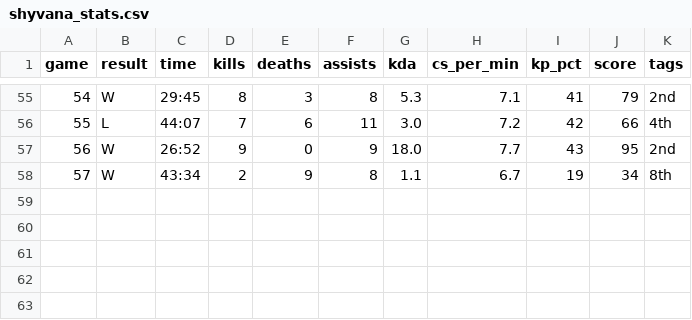
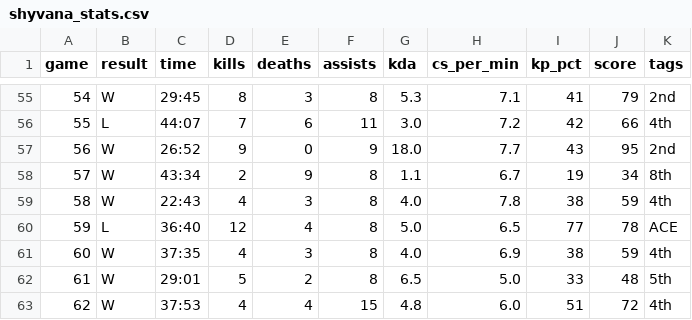
Before and after one commit to jywhumphreys/jywhumphreys.github.io, a CSV file: assets/shyvana_stats.csv, drawn as a sheet; only a part is shown, gaps mark what is left out; the diff names each change by its address in the sheet, - before the commit and + after, or states it on an @@ line.

Commit message:
Add new game stats for Shyvana

```diff
--- a/assets/shyvana_stats.csv
+++ b/assets/shyvana_stats.csv
+row 59: 58 | W | 22:43 | 4 | 3 | 8 | 4.0 | 7.8 | 38 | 59 | 4th
+row 60: 59 | L | 36:40 | 12 | 4 | 8 | 5.0 | 6.5 | 77 | 78 | ACE
+row 61: 60 | W | 37:35 | 4 | 3 | 8 | 4.0 | 6.9 | 38 | 59 | 4th
+row 62: 61 | W | 29:01 | 5 | 2 | 8 | 6.5 | 5.0 | 33 | 48 | 5th
+row 63: 62 | W | 37:53 | 4 | 4 | 15 | 4.8 | 6.0 | 51 | 72 | 4th
```
